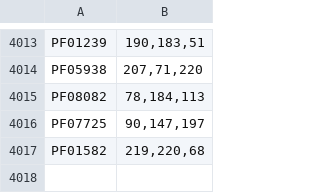
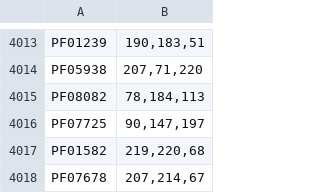
Before and after one commit to medema-group/BiG-SCAPE, a TSV file: domains_color_file.tsv, drawn as a sheet; only a part is shown, gaps mark what is left out.

```diff
--- a/domains_color_file.tsv
+++ b/domains_color_file.tsv
@@ -4017 +4017,2 @@ PF07725	90,147,197
 PF01582	219,220,68
+PF07678	207,214,67
```
Also changed, not shown: gene_color_file.tsv, 1 other file.
